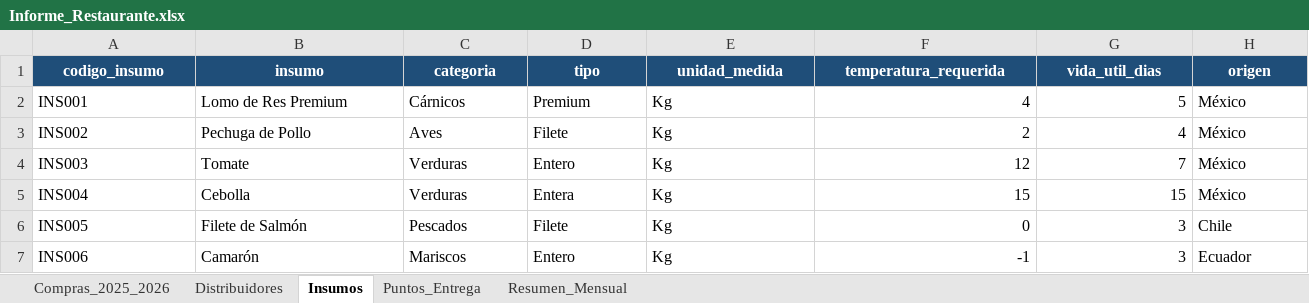
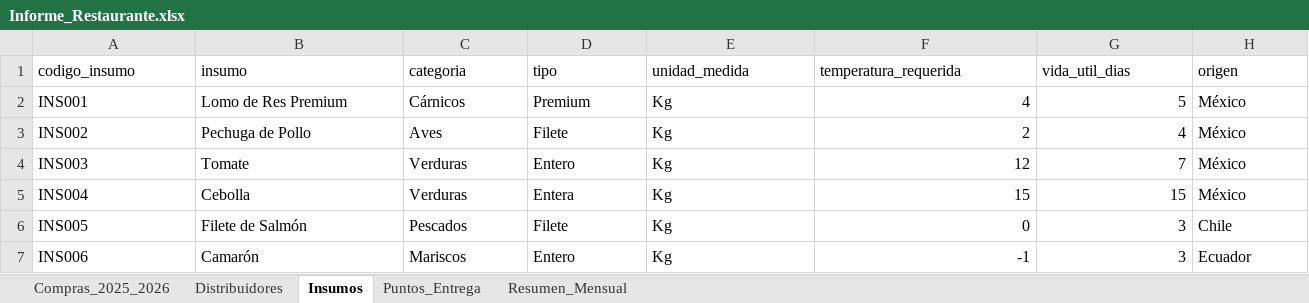
Before and after one commit to rarmijos/BI_RESTAURANTE, an Excel workbook: docker/Excel/Informe_Restaurante.xlsx, sheet Insumos, drawn as a sheet; only a part is shown; values as stored, in another font and other column widths than the file's, no borders; the diff covers the shown part only; the diff names each change by its address in the sheet, - before the commit and + after, or states it on an @@ line.

```diff
--- a/docker/Excel/Informe_Restaurante.xlsx (sheet Insumos)
+++ b/docker/Excel/Informe_Restaurante.xlsx (sheet Insumos)
@@ A1:H1 fill: #1F4E79 → none, bold: on → off, text colour: #FFFFFF → black, alignment: center → left @@
```
Also changed, not shown: cell formats elsewhere in this sheet, sheet Compras_2025_2026, sheet Resumen_Mensual, sheet Distribuidores, sheet Puntos_Entrega, charts or pictures, 7 other files.
